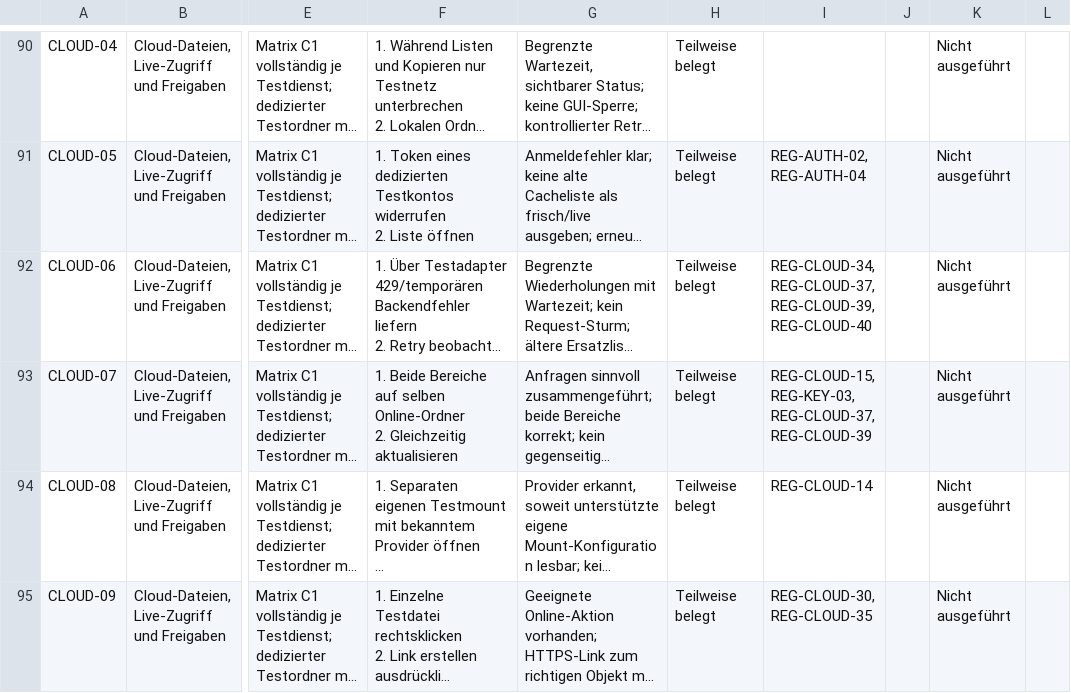
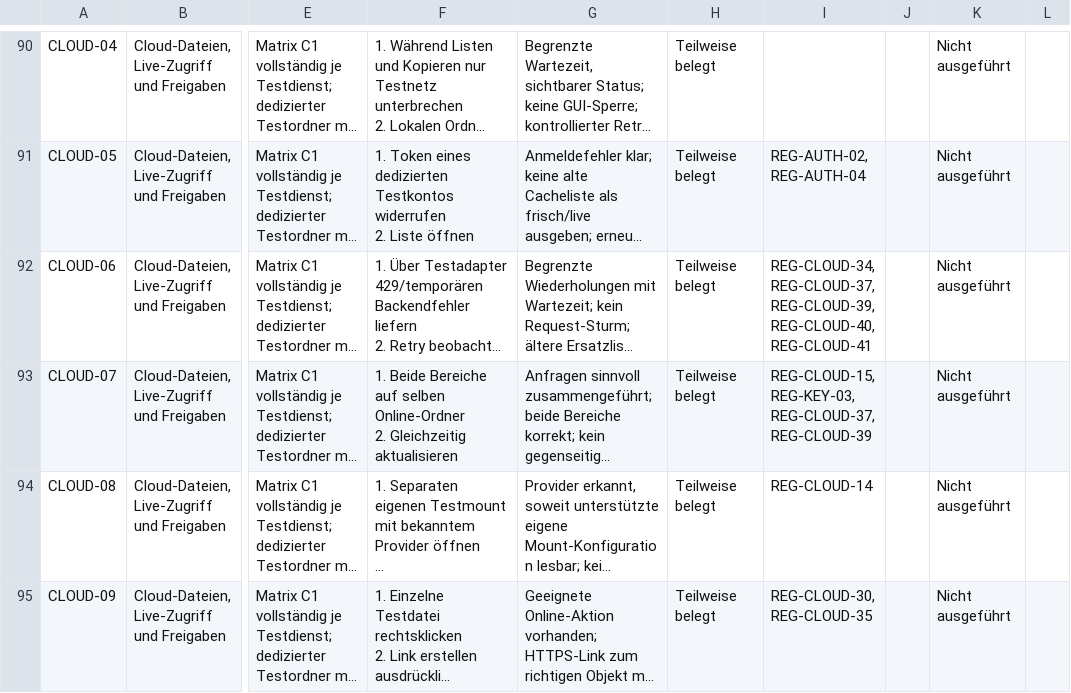
Before and after one commit to Niclas85/OpenCommander, a CSV file: docs/windows-acceptance-cases.csv, drawn as a sheet; only a part is shown, gaps mark what is left out; long unchanged cells end in …; the diff names each change by its address in the sheet, - before the commit and + after, or states it on an @@ line.

Commit message:
Record expired cloud-list cache regression for Windows QA

```diff
--- a/docs/windows-acceptance-cases.csv
+++ b/docs/windows-acceptance-cases.csv
-I92: …REG-CLOUD-37, REG-CLOUD-39, REG-CLOUD-40
+I92: …REG-CLOUD-37, REG-CLOUD-39, REG-CLOUD-40, REG-CLOUD-41
```
Also changed, not shown: 3 other files.
